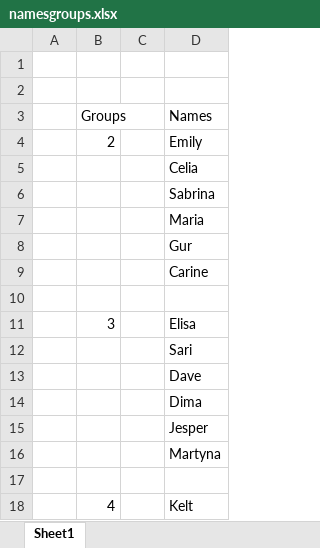
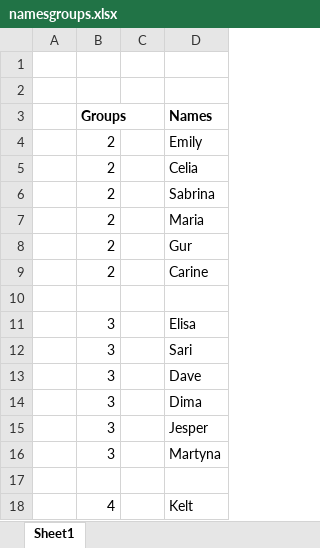
Before and after one commit to reijmers/computational-thinking-week-group-trashmasters, an Excel workbook: challenge_day3/namesgroups.xlsx, sheet Sheet1, drawn as a sheet; only a part is shown; values as stored, in another font and other column widths than the file's, no borders; the diff covers the shown part only; the diff names each change by its address in the sheet, - before the commit and + after, or states it on an @@ line.

```diff
--- a/challenge_day3/namesgroups.xlsx (sheet Sheet1)
+++ b/challenge_day3/namesgroups.xlsx (sheet Sheet1)
-B3 bold: off
+B3 bold: on
-D3 bold: off
+D3 bold: on
-B5:B9 (Groups): (empty)
+B5:B9 (Groups): 2
-B12:B16 (Groups): (empty)
+B12:B16 (Groups): 3
```
Also changed, not shown: 19 edited cells elsewhere in this sheet.
